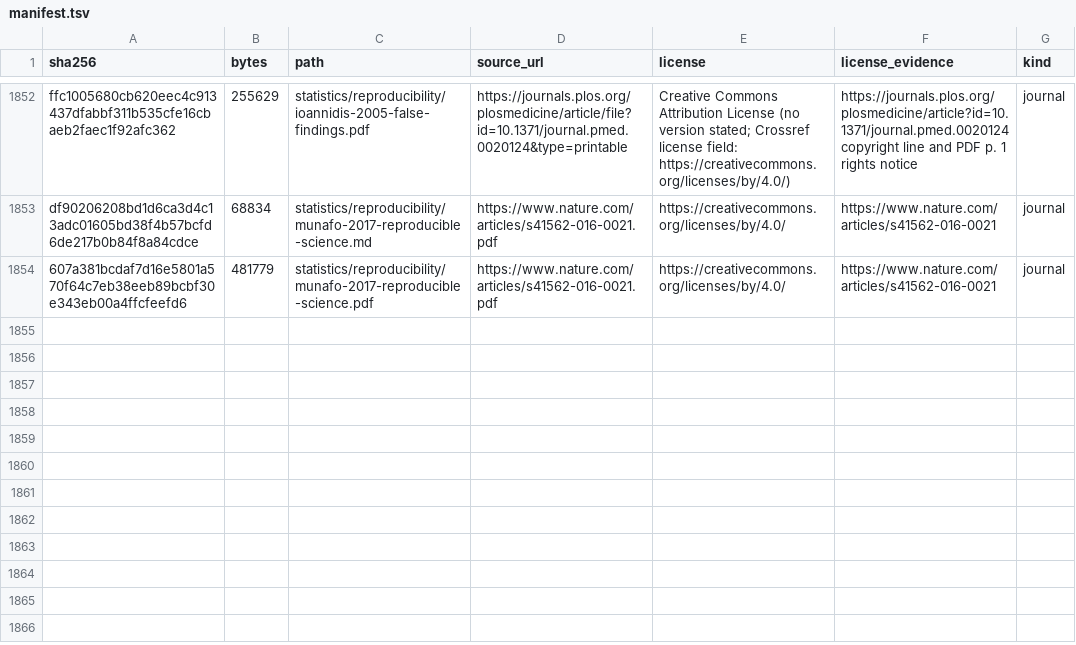
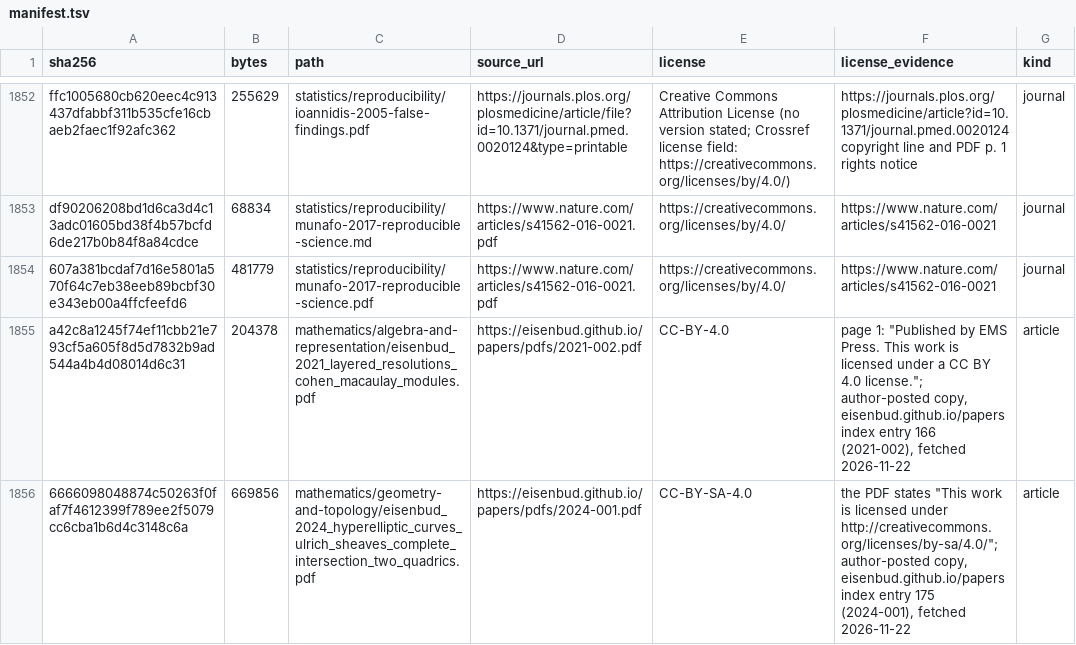
Before and after one commit to Oichkatzelesfrettschen/gororoba-documents-public, a TSV file: manifest.tsv, drawn as a sheet; only a part is shown, gaps mark what is left out; the diff names each change by its address in the sheet, - before the commit and + after, or states it on an @@ line.

Commit message:
documents: add two open-license Eisenbud papers
Layered resolutions of Cohen-Macaulay modules (CC BY 4.0) and Hyperelliptic curves and Ulrich sheaves (CC BY-SA 4.0), moved from the private repository with their manifest rows.

```diff
--- a/manifest.tsv
+++ b/manifest.tsv
+row 1855: a42c8a1245f74ef11cbb21e793cf5a605f8d5d7832b9ad544a4b4d08014d6c31 | 204378 | mathematics/algebra-and-representation/eisenbud_2021_layered_resolutions_cohen_macaulay_modules.pdf | https://eisenbud.github.io/papers/pdfs/2021-002.pdf | CC-BY-4.0 | page 1: "Published by EMS Press. This work is licensed under a CC BY 4.0 license."; author-posted copy, eisenbud.github.io/papers index entry 166 (2021-002), fetched 2026-11-22 | article
+row 1856: 6666098048874c50263f0faf7f4612399f789ee2f5079cc6cba1b6d4c3148c6a | 669856 | mathematics/geometry-and-topology/eisenbud_2024_hyperelliptic_curves_ulrich_sheaves_complete_intersection_two_quadrics.pdf | https://eisenbud.github.io/papers/pdfs/2024-001.pdf | CC-BY-SA-4.0 | the PDF states "This work is licensed under http://creativecommons.org/licenses/by-sa/4.0/"; author-posted copy, eisenbud.github.io/papers index entry 175 (2024-001), fetched 2026-11-22 | article
```
Also changed, not shown: 2 other files.
